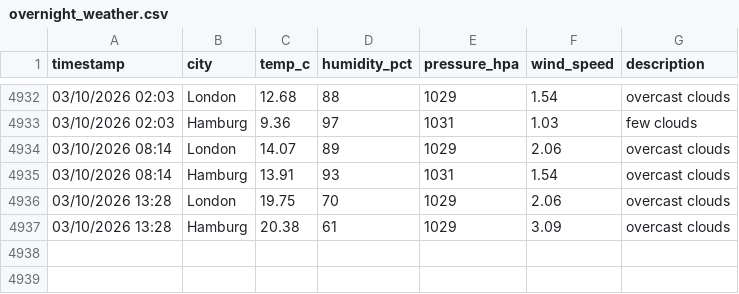
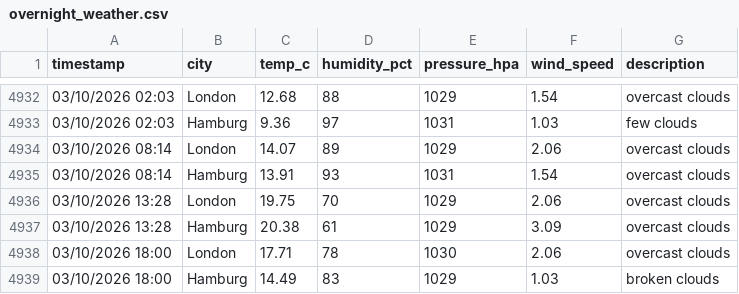
Before and after one commit to vulevu228/WeatherTracker, a CSV file: overnight_weather.csv, drawn as a sheet; only a part is shown, gaps mark what is left out; the diff names each change by its address in the sheet, - before the commit and + after, or states it on an @@ line.

Commit message:
update data

```diff
--- a/overnight_weather.csv
+++ b/overnight_weather.csv
+row 4938: 03/10/2026 18:00 | London | 17.71 | 78 | 1030 | 2.06 | overcast clouds
+row 4939: 03/10/2026 18:00 | Hamburg | 14.49 | 83 | 1029 | 1.03 | broken clouds
```
